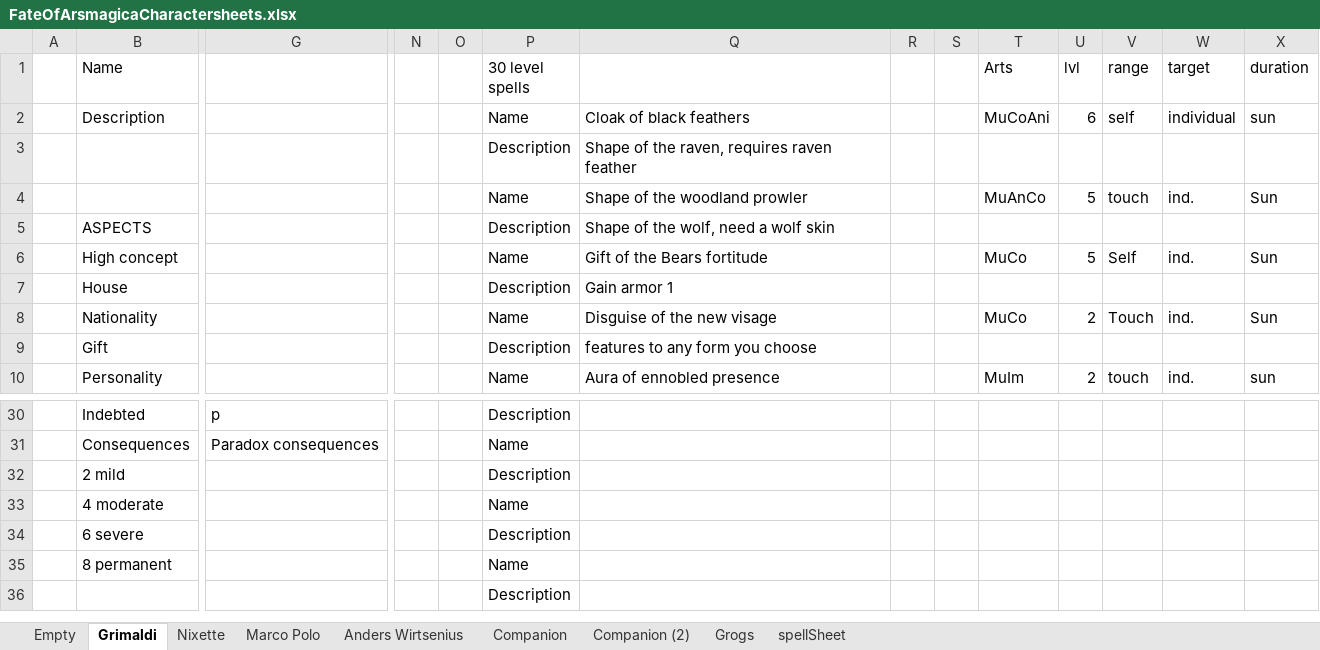
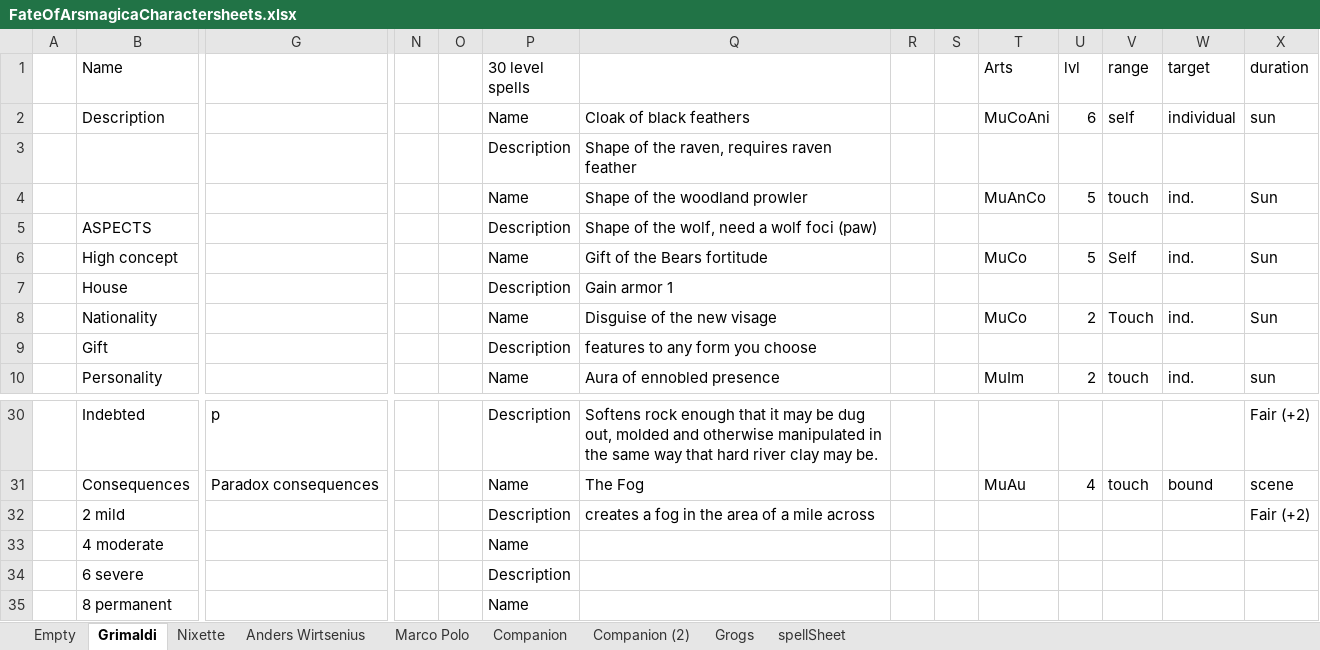
Before and after one commit to ArtturiLaitakari/FateofArsMagica, an Excel workbook: FateOfArsmagicaCharactersheets.xlsx, sheet Grimaldi, drawn as a sheet; only a part is shown, gaps mark what is left out; the shorter side is filled out with more unchanged rows; values as stored, in another font and other column widths than the file's, no cell formats; charts and pictures not drawn; removed rows and columns are numbered as before the commit, all else as after; rows hold the shown columns only; the diff covers the shown part only; the diff names each change by its address in the sheet, - before the commit and + after, or states it on an @@ line.

Commit message:
spell corrections

```diff
--- a/FateOfArsmagicaCharactersheets.xlsx (sheet Grimaldi)
+++ b/FateOfArsmagicaCharactersheets.xlsx (sheet Grimaldi)
@@ sheet tab order changed: Empty | Grimaldi | Nixette | Anders Wirtsenius | Marco Polo | Companion | Companion (2) | Grogs | spellSheet @@
-Q5: Shape of the wolf, need a wolf skin
+Q5: Shape of the wolf, need a wolf foci (paw)
-Q30: (empty)
+Q30: Softens rock enough that it may be dug out, molded and otherwise manipulated in the same way that hard river clay may be.
-X30 (duration): (empty)
+X30 (duration): Fair (+2)
-row 31:  | Consequences | Paradox consequences |  |  | Name
+row 31:  | Consequences | Paradox consequences |  |  | Name | The Fog |  |  | MuAu | 4 | touch | bound | scene
-Q32: (empty)
+Q32: creates a fog in the area of a mile across
-X32 (duration): (empty)
+X32 (duration): Fair (+2)
```
Also changed, not shown: 31 edited cells elsewhere in this sheet, cell formats, charts or pictures, 2 other files.
